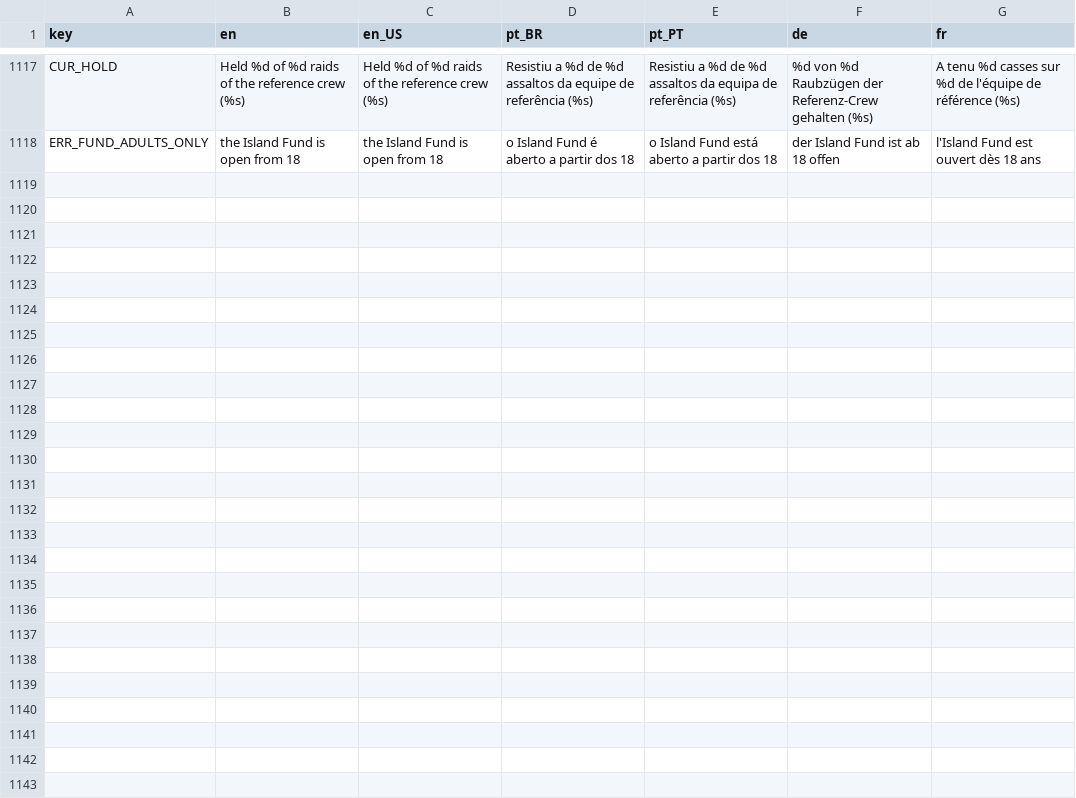
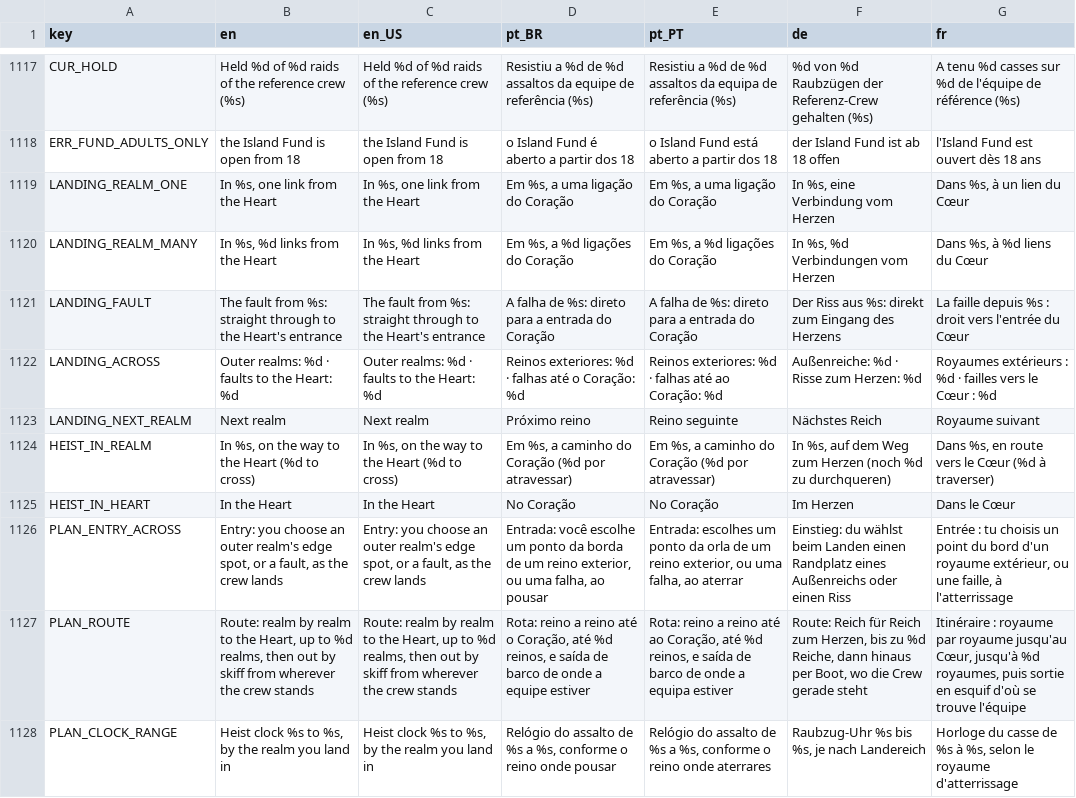
Before and after one commit to Fbba7/Ruleborn, a CSV file: client/i18n/strings.csv, drawn as a sheet; only a part is shown, gaps mark what is left out; the diff names each change by its address in the sheet, - before the commit and + after, or states it on an @@ line.

```diff
--- a/client/i18n/strings.csv
+++ b/client/i18n/strings.csv
+row 1119: LANDING_REALM_ONE | In %s, one link from the Heart | In %s, one link from the Heart | Em %s, a uma ligação do Coração | Em %s, a uma ligação do Coração | In %s, eine Verbindung vom Herzen | Dans %s, à un lien du Cœur
+row 1120: LANDING_REALM_MANY | In %s, %d links from the Heart | In %s, %d links from the Heart | Em %s, a %d ligações do Coração | Em %s, a %d ligações do Coração | In %s, %d Verbindungen vom Herzen | Dans %s, à %d liens du Cœur
+row 1121: LANDING_FAULT | The fault from %s: straight through to the Heart's entrance | The fault from %s: straight through to the Heart's entrance | A falha de %s: direto para a entrada do Coração | A falha de %s: direto para a entrada do Coração | Der Riss aus %s: direkt zum Eingang des Herzens | La faille depuis %s : droit vers l'entrée du Cœur
+row 1122: LANDING_ACROSS | Outer realms: %d · faults to the Heart: %d | Outer realms: %d · faults to the Heart: %d | Reinos exteriores: %d · falhas até o Coração: %d | Reinos exteriores: %d · falhas até ao Coração: %d | Außenreiche: %d · Risse zum Herzen: %d | Royaumes extérieurs : %d · failles vers le Cœur : %d
+row 1123: LANDING_NEXT_REALM | Next realm | Next realm | Próximo reino | Reino seguinte | Nächstes Reich | Royaume suivant
+row 1124: HEIST_IN_REALM | In %s, on the way to the Heart (%d to cross) | In %s, on the way to the Heart (%d to cross) | Em %s, a caminho do Coração (%d por atravessar) | Em %s, a caminho do Coração (%d por atravessar) | In %s, auf dem Weg zum Herzen (noch %d zu durchqueren) | Dans %s, en route vers le Cœur (%d à traverser)
+row 1125: HEIST_IN_HEART | In the Heart | In the Heart | No Coração | No Coração | Im Herzen | Dans le Cœur
+row 1126: PLAN_ENTRY_ACROSS | Entry: you choose an outer realm's edge spot, or a fault, as the crew lands | Entry: you choose an outer realm's edge spot, or a fault, as the crew lands | Entrada: você escolhe um ponto da borda de um reino exterior, ou uma falha, ao pousar | Entrada: escolhes um ponto da orla de um reino exterior, ou uma falha, ao aterrar | Einstieg: du wählst beim Landen einen Randplatz eines Außenreichs oder einen Riss | Entrée : tu choisis un point du bord d'un royaume extérieur, ou une faille, à l'atterrissage
+row 1127: PLAN_ROUTE | Route: realm by realm to the Heart, up to %d realms, then out by skiff from wherever the crew stands | Route: realm by realm to the Heart, up to %d realms, then out by skiff from wherever the crew stands | Rota: reino a reino até o Coração, até %d reinos, e saída de barco de onde a equipe estiver | Rota: reino a reino até ao Coração, até %d reinos, e saída de barco de onde a equipa estiver | Route: Reich für Reich zum Herzen, bis zu %d Reiche, dann hinaus per Boot, wo die Crew gerade steht | Itinéraire : royaume par royaume jusqu'au Cœur, jusqu'à %d royaumes, puis sortie en esquif d'où se trouve l'équipe
+row 1128: PLAN_CLOCK_RANGE | Heist clock %s to %s, by the realm you land in | Heist clock %s to %s, by the realm you land in | Relógio do assalto de %s a %s, conforme o reino onde pousar | Relógio do assalto de %s a %s, conforme o reino onde aterrares | Raubzug-Uhr %s bis %s, je nach Landereich | Horloge du casse de %s à %s, selon le royaume d'atterrissage
```
Also changed, not shown: 21 other files.
